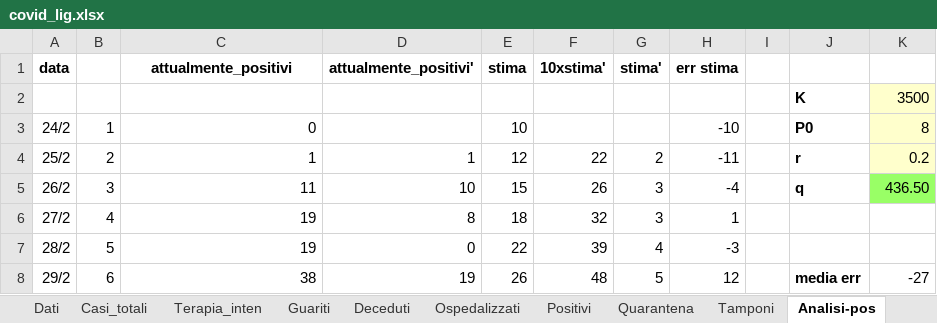
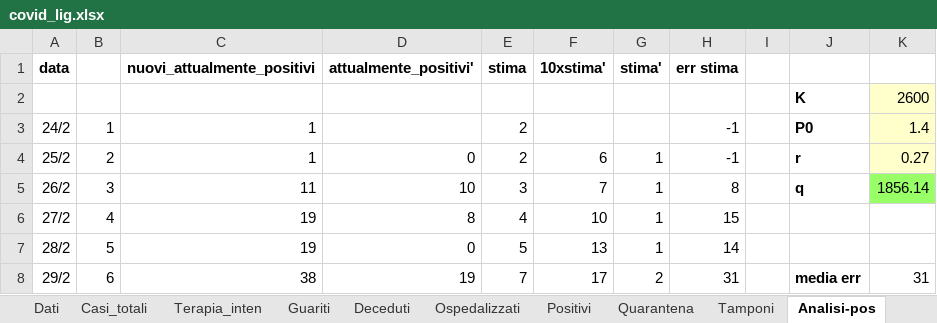
Before and after one commit to mattecarpa/Covid19, an Excel workbook: covid_lig.xlsx, sheet Analisi-pos, drawn as a sheet; only a part is shown; values as stored, in another font and other column widths than the file's, no borders; charts and pictures not drawn; the diff covers the shown part only; the diff names each change by its address in the sheet, - before the commit and + after, or states it on an @@ line.

```diff
--- a/covid_lig.xlsx (sheet Analisi-pos)
+++ b/covid_lig.xlsx (sheet Analisi-pos)
-C1: attualmente_positivi
+C1: nuovi_attualmente_positivi
-K2: 3500
+K2: 2600
-C3 (nuovi_attualmente_positivi): 0
+C3 (nuovi_attualmente_positivi): 1
-E3 (stima): 10
+E3 (stima): 2
-H3 (err stima): -10
+H3 (err stima): -1
-K3: 8
+K3: 1.4
-D4 (attualmente_positivi'): 1
+D4 (attualmente_positivi'): 0
-E4 (stima): 12
+E4 (stima): 2
-F4 (10xstima'): 22
+F4 (10xstima'): 6
-G4 (stima'): 2
+G4 (stima'): 1
-H4 (err stima): -11
+H4 (err stima): -1
-K4: 0.2
+K4: 0.27
-E5 (stima): 15
+E5 (stima): 3
-F5 (10xstima'): 26
+F5 (10xstima'): 7
-G5:G6 (stima'): 3
+G5:G6 (stima'): 1
-H5 (err stima): -4
+H5 (err stima): 8
-K5: 436.50
+K5: 1856.14
-E6 (stima): 18
+E6 (stima): 4
-F6 (10xstima'): 32
+F6 (10xstima'): 10
-H6 (err stima): 1
+H6 (err stima): 15
-E7 (stima): 22
+E7 (stima): 5
-F7 (10xstima'): 39
+F7 (10xstima'): 13
-G7 (stima'): 4
+G7 (stima'): 1
-H7 (err stima): -3
+H7 (err stima): 14
-E8 (stima): 26
+E8 (stima): 7
-F8 (10xstima'): 48
+F8 (10xstima'): 17
-G8 (stima'): 5
+G8 (stima'): 2
-H8 (err stima): 12
+H8 (err stima): 31
-K8: -27
+K8: 31
```
Also changed, not shown: 53 removed rows and 254 edited cells elsewhere in this sheet, sheet Analisi-dead, sheet Dati, sheet Positivi, sheet Tamponi, sheet Terapia_inten, sheet Deceduti, 4 more sheets, other sheet tabs, charts or pictures, covid_ita.xlsx.
